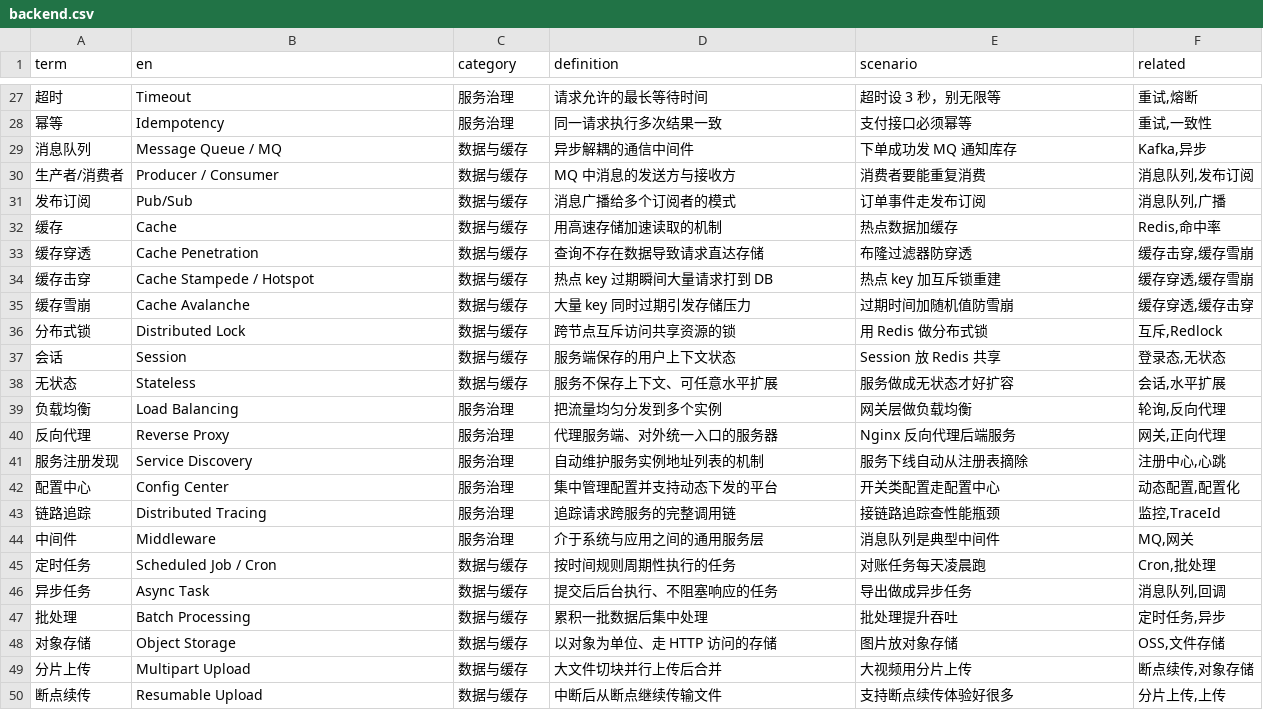
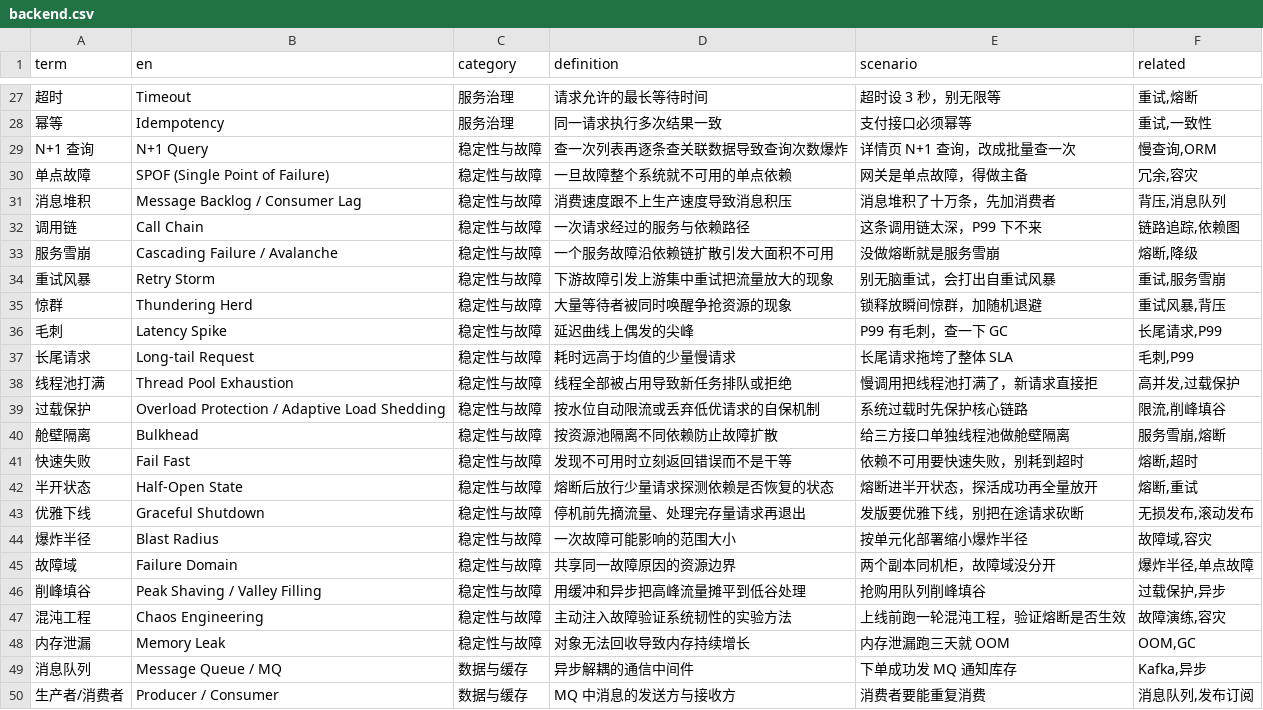
Before and after one commit to darrenhp/terminology, a CSV file: data/backend.csv, drawn as a sheet; only a part is shown, gaps mark what is left out; the shorter side is filled out with more unchanged rows; the diff names each change by its address in the sheet, - before the commit and + after, or states it on an @@ line.

Commit message:
data: backend 新增「稳定性与故障」分类（20 条）
N+1 查询、单点故障、消息堆积、调用链、服务雪崩、重试风暴、惊群、毛刺、长尾请求、线程池打满、过载保护、舱壁隔离、快速失败、半开状态、优雅下线、爆炸半径、故障域、削峰填谷、混沌工程、内存泄漏

```diff
--- a/data/backend.csv
+++ b/data/backend.csv
+row 29: N+1 查询 | N+1 Query | 稳定性与故障 | 查一次列表再逐条查关联数据导致查询次数爆炸 | 详情页 N+1 查询，改成批量查一次 | 慢查询,ORM
+row 30: 单点故障 | SPOF (Single Point of Failure) | 稳定性与故障 | 一旦故障整个系统就不可用的单点依赖 | 网关是单点故障，得做主备 | 冗余,容灾
+row 31: 消息堆积 | Message Backlog / Consumer Lag | 稳定性与故障 | 消费速度跟不上生产速度导致消息积压 | 消息堆积了十万条，先加消费者 | 背压,消息队列
+row 32: 调用链 | Call Chain | 稳定性与故障 | 一次请求经过的服务与依赖路径 | 这条调用链太深，P99 下不来 | 链路追踪,依赖图
+row 33: 服务雪崩 | Cascading Failure / Avalanche | 稳定性与故障 | 一个服务故障沿依赖链扩散引发大面积不可用 | 没做熔断就是服务雪崩 | 熔断,降级
+row 34: 重试风暴 | Retry Storm | 稳定性与故障 | 下游故障引发上游集中重试把流量放大的现象 | 别无脑重试，会打出自重试风暴 | 重试,服务雪崩
+row 35: 惊群 | Thundering Herd | 稳定性与故障 | 大量等待者被同时唤醒争抢资源的现象 | 锁释放瞬间惊群，加随机退避 | 重试风暴,背压
+row 36: 毛刺 | Latency Spike | 稳定性与故障 | 延迟曲线上偶发的尖峰 | P99 有毛刺，查一下 GC | 长尾请求,P99
+row 37: 长尾请求 | Long-tail Request | 稳定性与故障 | 耗时远高于均值的少量慢请求 | 长尾请求拖垮了整体 SLA | 毛刺,P99
+row 38: 线程池打满 | Thread Pool Exhaustion | 稳定性与故障 | 线程全部被占用导致新任务排队或拒绝 | 慢调用把线程池打满了，新请求直接拒 | 高并发,过载保护
+row 39: 过载保护 | Overload Protection / Adaptive Load Shedding | 稳定性与故障 | 按水位自动限流或丢弃低优请求的自保机制 | 系统过载时先保护核心链路 | 限流,削峰填谷
+row 40: 舱壁隔离 | Bulkhead | 稳定性与故障 | 按资源池隔离不同依赖防止故障扩散 | 给三方接口单独线程池做舱壁隔离 | 服务雪崩,熔断
+row 41: 快速失败 | Fail Fast | 稳定性与故障 | 发现不可用时立刻返回错误而不是干等 | 依赖不可用要快速失败，别耗到超时 | 熔断,超时
+row 42: 半开状态 | Half-Open State | 稳定性与故障 | 熔断后放行少量请求探测依赖是否恢复的状态 | 熔断进半开状态，探活成功再全量放开 | 熔断,重试
+row 43: 优雅下线 | Graceful Shutdown | 稳定性与故障 | 停机前先摘流量、处理完存量请求再退出 | 发版要优雅下线，别把在途请求砍断 | 无损发布,滚动发布
+row 44: 爆炸半径 | Blast Radius | 稳定性与故障 | 一次故障可能影响的范围大小 | 按单元化部署缩小爆炸半径 | 故障域,容灾
+row 45: 故障域 | Failure Domain | 稳定性与故障 | 共享同一故障原因的资源边界 | 两个副本同机柜，故障域没分开 | 爆炸半径,单点故障
+row 46: 削峰填谷 | Peak Shaving / Valley Filling | 稳定性与故障 | 用缓冲和异步把高峰流量摊平到低谷处理 | 抢购用队列削峰填谷 | 过载保护,异步
+row 47: 混沌工程 | Chaos Engineering | 稳定性与故障 | 主动注入故障验证系统韧性的实验方法 | 上线前跑一轮混沌工程，验证熔断是否生效 | 故障演练,容灾
+row 48: 内存泄漏 | Memory Leak | 稳定性与故障 | 对象无法回收导致内存持续增长 | 内存泄漏跑三天就 OOM | OOM,GC
```
Also changed, not shown: data/ads.csv, 4 other files.
